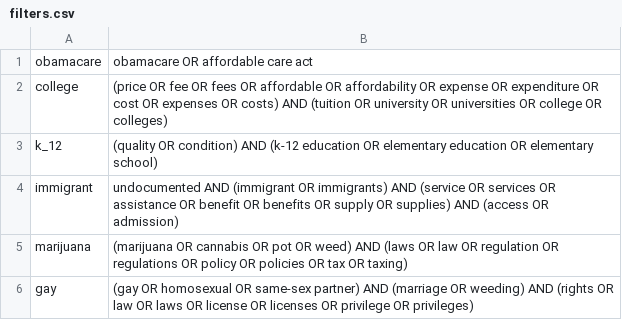
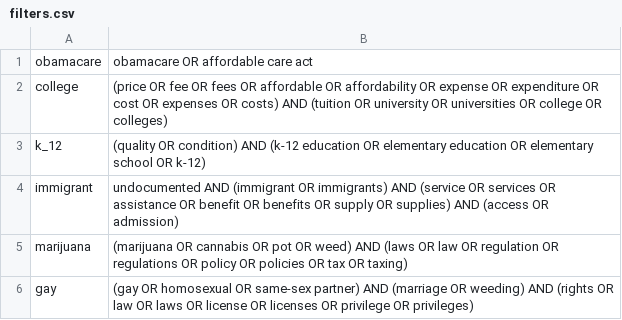
Before and after one commit to joausaga/crc-twitter-listener, a CSV file: filters.csv, drawn as a sheet.

Commit message:
Add new keyword

```diff
--- a/filters.csv
+++ b/filters.csv
@@ -2,3 +2,3 @@ obamacare,obamacare OR affordable care act
 college,(price OR fee OR fees OR affordable OR affordability OR expense OR expenditure OR cost OR expenses OR costs) AND (tuition OR university OR universities OR college OR colleges)
-k_12,(quality OR condition) AND (k-12 education OR elementary education OR elementary school)
+k_12,(quality OR condition) AND (k-12 education OR elementary education OR elementary school OR k-12)
 immigrant,undocumented AND (immigrant OR immigrants) AND (service OR services OR assistance OR benefit OR benefits OR supply OR supplies) AND (access OR admission)
```
